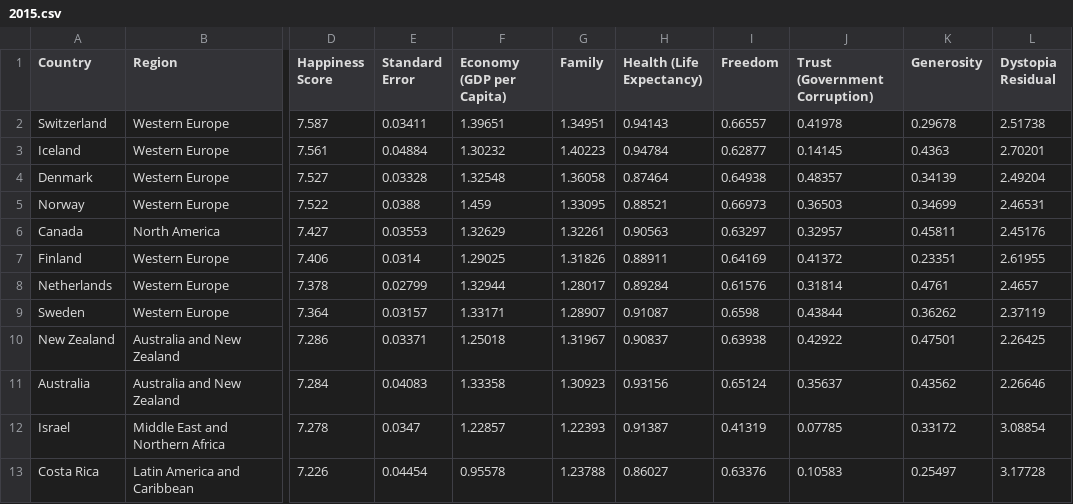
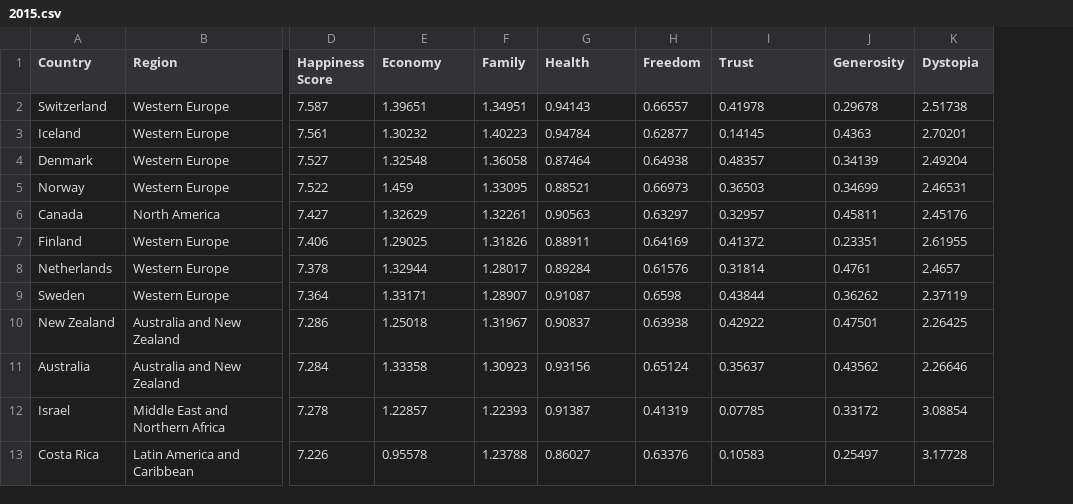
Before and after one commit to jeffrey-chase/Gross_Domestic_Happiness, a CSV file: data/raw_data/2015.csv, drawn as a sheet; only a part is shown, gaps mark what is left out; removed rows and columns are numbered as before the commit, all else as after; the diff names each change by its address in the sheet, - before the commit and + after, or states it on an @@ line.

```diff
--- a/data/raw_data/2015.csv
+++ b/data/raw_data/2015.csv
-column E (Standard Error), rows 2-13: 0.03411 | 0.04884 | 0.03328 | 0.0388 | 0.03553 | 0.0314 | 0.02799 | 0.03157 | 0.03371 | 0.04083 | 0.0347 | 0.04454
-E1: Economy (GDP per Capita)
+E1: Economy
-G1: Health (Life Expectancy)
+G1: Health
-I1: Trust (Government Corruption)
+I1: Trust
-K1: Dystopia Residual
+K1: Dystopia
```
Also changed, not shown: data/raw_data/2016.csv, data/raw_data/2017.csv, 2 other files.
